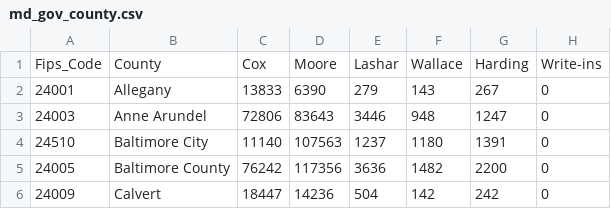
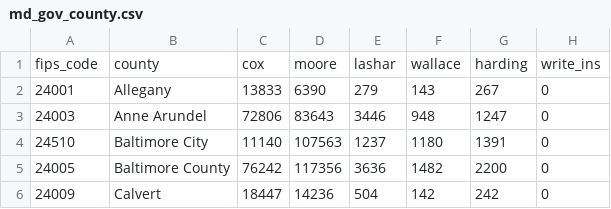
Before and after one commit to dtrielli/JOUR472-class-files, a CSV file: pre_labs/pre_lab_09/data/md_gov_county.csv, drawn as a sheet; only a part is shown.

```diff
--- a/pre_labs/pre_lab_09/data/md_gov_county.csv
+++ b/pre_labs/pre_lab_09/data/md_gov_county.csv
@@ -1,2 +1,2 @@
-Fips_Code,County,Cox,Moore,Lashar,Wallace,Harding,Write-ins
+fips_code,county,cox,moore,lashar,wallace,harding,write_ins
 24001,Allegany,13833,6390,279,143,267,0
```
Also changed, not shown: 2 other files.
